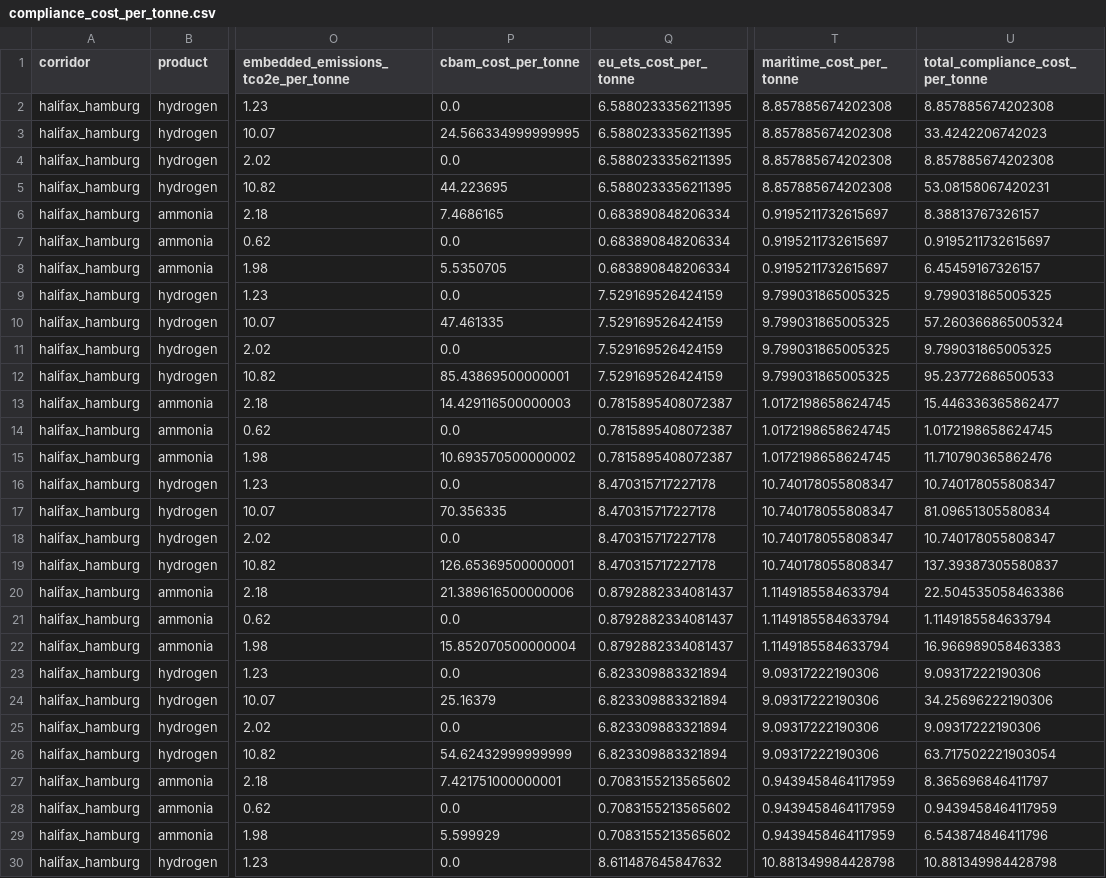
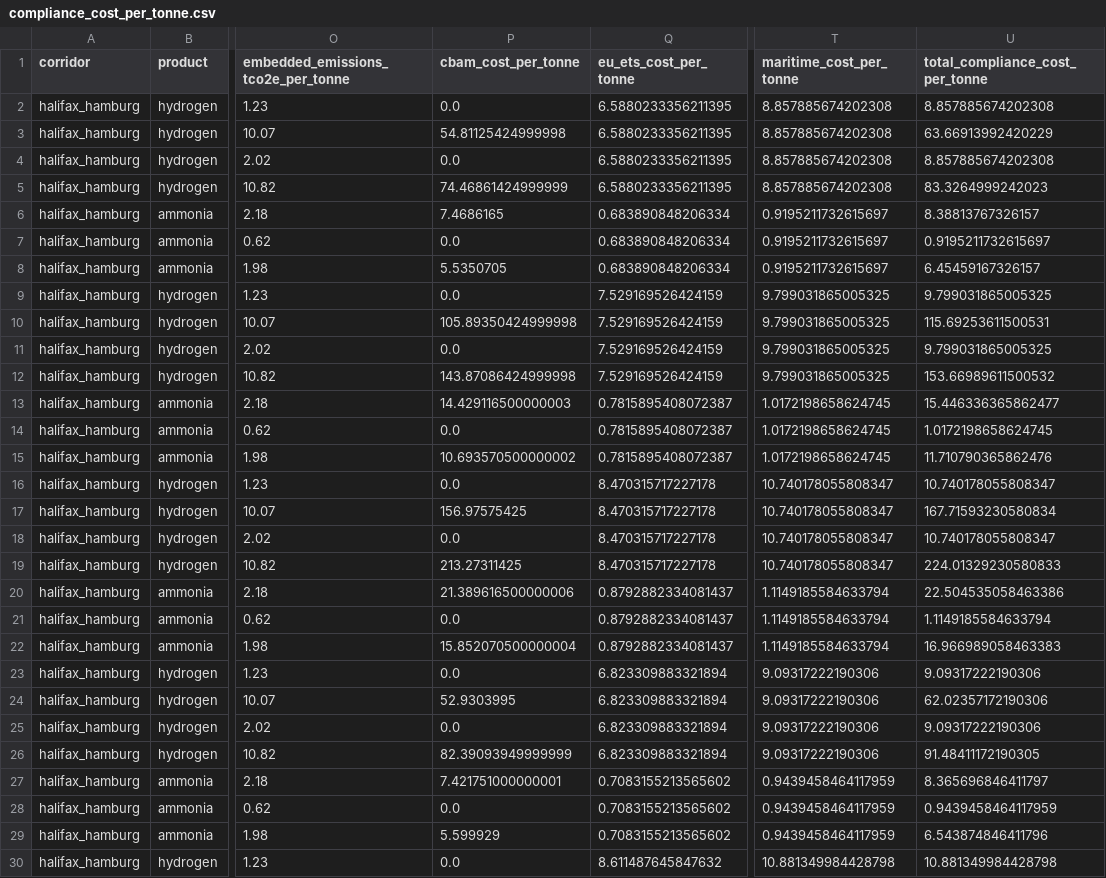
Before and after one commit to Samir-Abuisneneh/cbam-dashboard, a CSV file: cbam_model/outputs/compliance_cost_per_tonne.csv, drawn as a sheet; only a part is shown, gaps mark what is left out; the diff covers the shown part only; the diff names each change by its address in the sheet, - before the commit and + after, or states it on an @@ line.

```diff
--- a/cbam_model/outputs/compliance_cost_per_tonne.csv
+++ b/cbam_model/outputs/compliance_cost_per_tonne.csv
-P3 (cbam_cost_per_tonne): 24.566334999999995
+P3 (cbam_cost_per_tonne): 54.81125424999998
-U3 (total_compliance_cost_per_tonne): 33.4242206742023
+U3 (total_compliance_cost_per_tonne): 63.66913992420229
-P5 (cbam_cost_per_tonne): 44.223695
+P5 (cbam_cost_per_tonne): 74.46861424999999
-U5 (total_compliance_cost_per_tonne): 53.08158067420231
+U5 (total_compliance_cost_per_tonne): 83.3264999242023
-P10 (cbam_cost_per_tonne): 47.461335
+P10 (cbam_cost_per_tonne): 105.89350424999998
-U10 (total_compliance_cost_per_tonne): 57.260366865005324
+U10 (total_compliance_cost_per_tonne): 115.69253611500531
-P12 (cbam_cost_per_tonne): 85.43869500000001
+P12 (cbam_cost_per_tonne): 143.87086424999998
-U12 (total_compliance_cost_per_tonne): 95.23772686500533
+U12 (total_compliance_cost_per_tonne): 153.66989611500532
-P17 (cbam_cost_per_tonne): 70.356335
+P17 (cbam_cost_per_tonne): 156.97575425
-U17 (total_compliance_cost_per_tonne): 81.09651305580834
+U17 (total_compliance_cost_per_tonne): 167.71593230580834
-P19 (cbam_cost_per_tonne): 126.65369500000001
+P19 (cbam_cost_per_tonne): 213.27311425
-U19 (total_compliance_cost_per_tonne): 137.39387305580837
+U19 (total_compliance_cost_per_tonne): 224.01329230580833
-P24 (cbam_cost_per_tonne): 25.16379
+P24 (cbam_cost_per_tonne): 52.9303995
-U24 (total_compliance_cost_per_tonne): 34.25696222190306
+U24 (total_compliance_cost_per_tonne): 62.02357172190306
-P26 (cbam_cost_per_tonne): 54.62432999999999
+P26 (cbam_cost_per_tonne): 82.39093949999999
-U26 (total_compliance_cost_per_tonne): 63.717502221903054
+U26 (total_compliance_cost_per_tonne): 91.48411172190305
```
Also changed, not shown: 44 edited cells elsewhere in this file, cbam_model/outputs/cbam_cost_per_tonne.csv, cbam_model/outputs/cbam_mechanism_comparison.csv, 27 other files.
